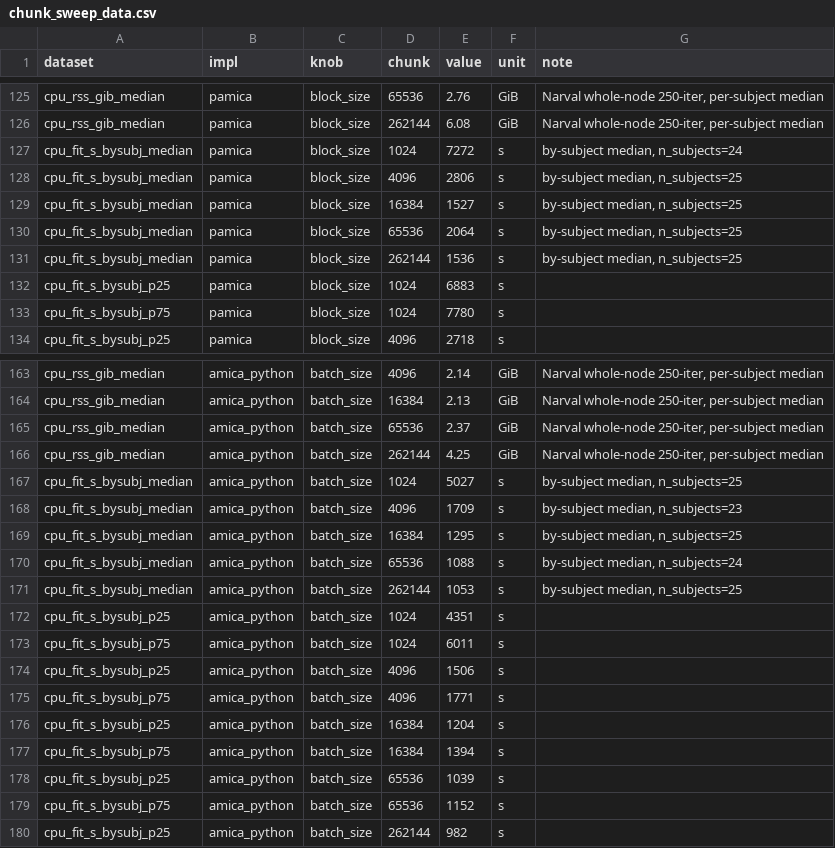
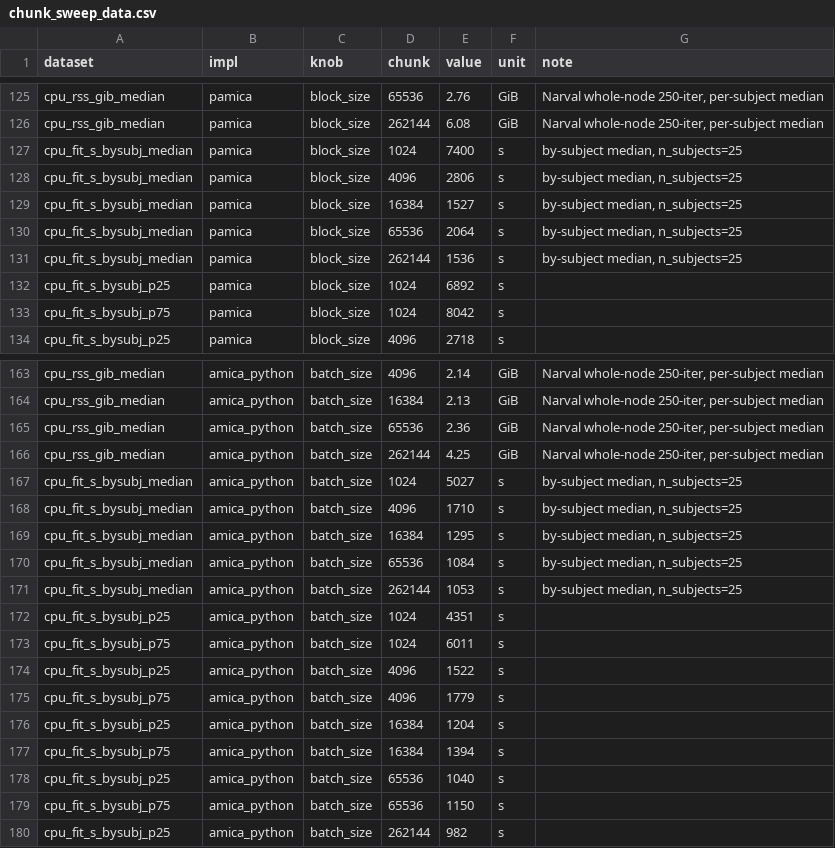
Before and after one commit to yjmantilla/amica-benchmark, a CSV file: benchmark/comparator/results/xperf_chunksize/chunk_sweep_data.csv, drawn as a sheet; only a part is shown, gaps mark what is left out; the diff covers the shown part only.

```diff
--- a/benchmark/comparator/results/xperf_chunksize/chunk_sweep_data.csv
+++ b/benchmark/comparator/results/xperf_chunksize/chunk_sweep_data.csv
@@ -126,3 +126,3 @@ cpu_rss_gib_median,pamica,block_size,65536,2.76,GiB,"Narval whole-node 250-iter,
 cpu_rss_gib_median,pamica,block_size,262144,6.08,GiB,"Narval whole-node 250-iter, per-subject median"
-cpu_fit_s_bysubj_median,pamica,block_size,1024,7272,s,"by-subject median, n_subjects=24"
+cpu_fit_s_bysubj_median,pamica,block_size,1024,7400,s,"by-subject median, n_subjects=25"
 cpu_fit_s_bysubj_median,pamica,block_size,4096,2806,s,"by-subject median, n_subjects=25"
@@ -131,4 +131,4 @@ cpu_fit_s_bysubj_median,pamica,block_size,65536,2064,s,"by-subject median, n_sub
 cpu_fit_s_bysubj_median,pamica,block_size,262144,1536,s,"by-subject median, n_subjects=25"
-cpu_fit_s_bysubj_p25,pamica,block_size,1024,6883,s,
-cpu_fit_s_bysubj_p75,pamica,block_size,1024,7780,s,
+cpu_fit_s_bysubj_p25,pamica,block_size,1024,6892,s,
+cpu_fit_s_bysubj_p75,pamica,block_size,1024,8042,s,
 cpu_fit_s_bysubj_p25,pamica,block_size,4096,2718,s,
@@ -164,8 +164,8 @@ cpu_rss_gib_median,amica_python,batch_size,4096,2.14,GiB,"Narval whole-node 250-
 cpu_rss_gib_median,amica_python,batch_size,16384,2.13,GiB,"Narval whole-node 250-iter, per-subject median"
-cpu_rss_gib_median,amica_python,batch_size,65536,2.37,GiB,"Narval whole-node 250-iter, per-subject median"
+cpu_rss_gib_median,amica_python,batch_size,65536,2.36,GiB,"Narval whole-node 250-iter, per-subject median"
 cpu_rss_gib_median,amica_python,batch_size,262144,4.25,GiB,"Narval whole-node 250-iter, per-subject median"
 cpu_fit_s_bysubj_median,amica_python,batch_size,1024,5027,s,"by-subject median, n_subjects=25"
-cpu_fit_s_bysubj_median,amica_python,batch_size,4096,1709,s,"by-subject median, n_subjects=23"
+cpu_fit_s_bysubj_median,amica_python,batch_size,4096,1710,s,"by-subject median, n_subjects=25"
 cpu_fit_s_bysubj_median,amica_python,batch_size,16384,1295,s,"by-subject median, n_subjects=25"
-cpu_fit_s_bysubj_median,amica_python,batch_size,65536,1088,s,"by-subject median, n_subjects=24"
+cpu_fit_s_bysubj_median,amica_python,batch_size,65536,1084,s,"by-subject median, n_subjects=25"
 cpu_fit_s_bysubj_median,amica_python,batch_size,262144,1053,s,"by-subject median, n_subjects=25"
@@ -173,8 +173,8 @@ cpu_fit_s_bysubj_p25,amica_python,batch_size,1024,4351,s,
 cpu_fit_s_bysubj_p75,amica_python,batch_size,1024,6011,s,
-cpu_fit_s_bysubj_p25,amica_python,batch_size,4096,1506,s,
-cpu_fit_s_bysubj_p75,amica_python,batch_size,4096,1771,s,
+cpu_fit_s_bysubj_p25,amica_python,batch_size,4096,1522,s,
+cpu_fit_s_bysubj_p75,amica_python,batch_size,4096,1779,s,
 cpu_fit_s_bysubj_p25,amica_python,batch_size,16384,1204,s,
 cpu_fit_s_bysubj_p75,amica_python,batch_size,16384,1394,s,
-cpu_fit_s_bysubj_p25,amica_python,batch_size,65536,1039,s,
-cpu_fit_s_bysubj_p75,amica_python,batch_size,65536,1152,s,
+cpu_fit_s_bysubj_p25,amica_python,batch_size,65536,1040,s,
+cpu_fit_s_bysubj_p75,amica_python,batch_size,65536,1150,s,
 cpu_fit_s_bysubj_p25,amica_python,batch_size,262144,982,s,
```
Also changed, not shown: 11 edited cells elsewhere in this file, benchmark/comparator/results/xperf_chunksize/raw/narval_nostop_i100_summary.csv, benchmark/comparator/results/xperf_chunksize/raw/narval_nostop_i250_summary.csv, 6 other files.
